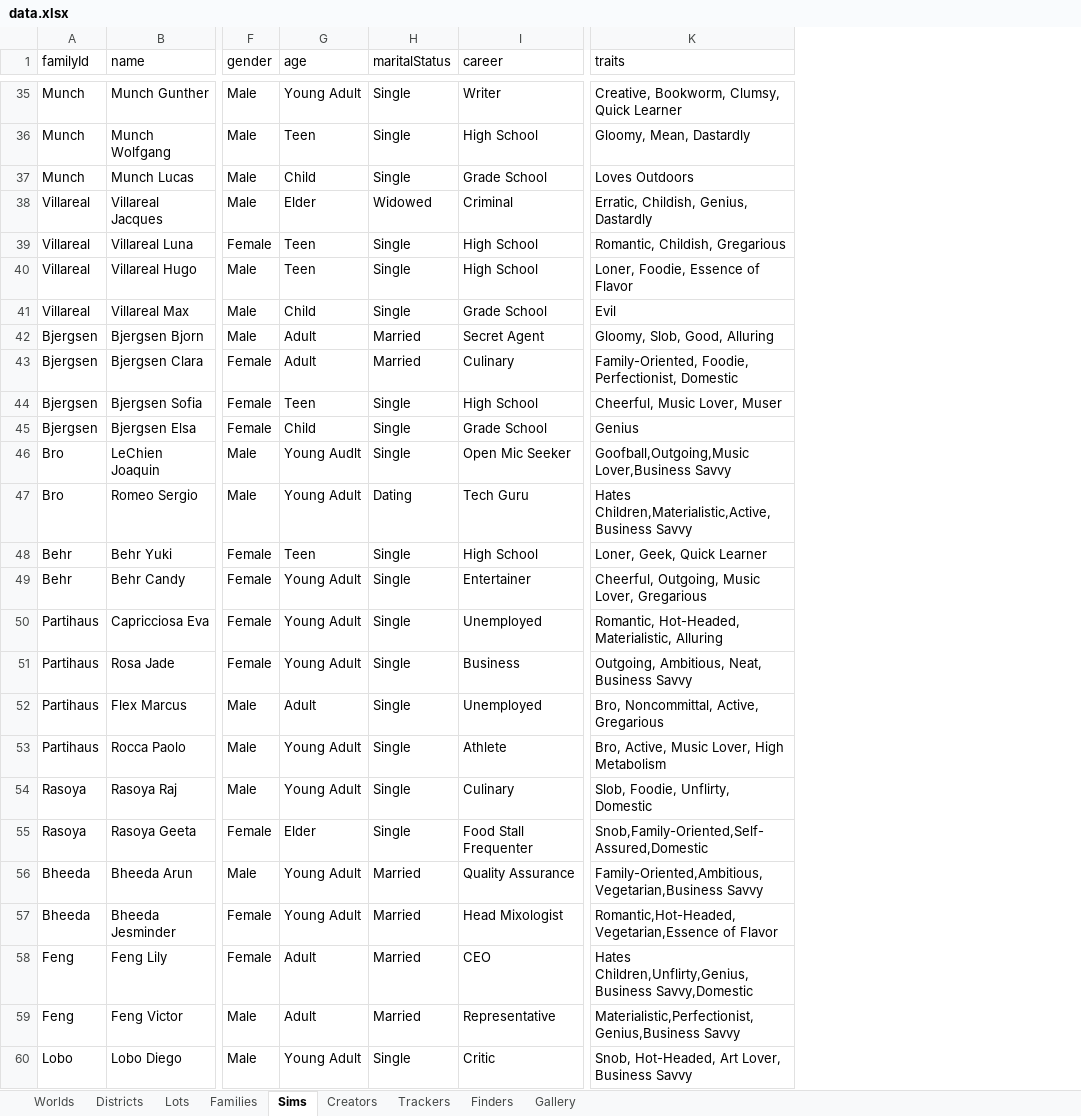
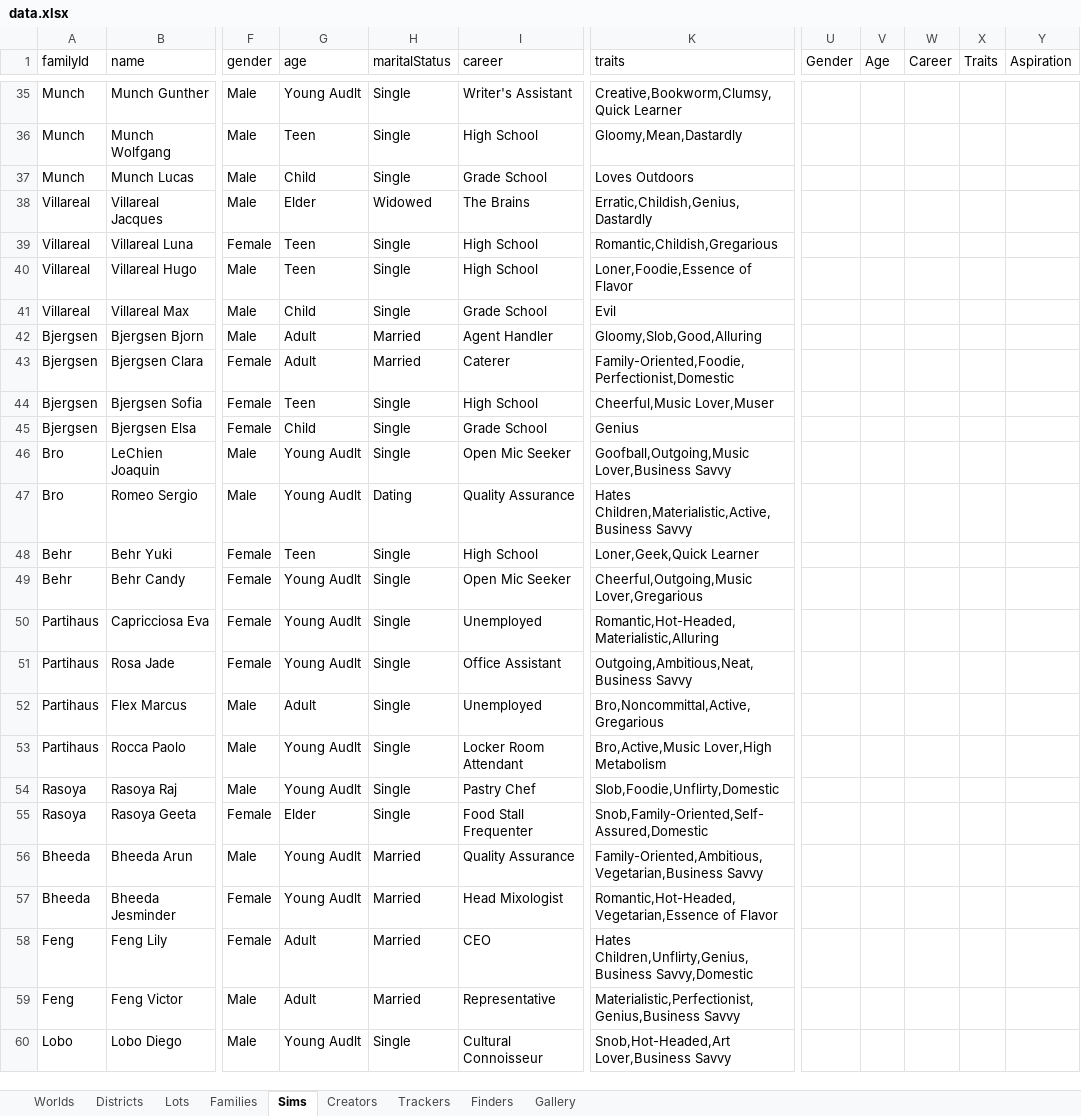
Before and after one commit to fangxrr/sims, an Excel workbook: public/data.xlsx, sheet Sims, drawn as a sheet; only a part is shown, gaps mark what is left out; values as stored, in another font and other column widths than the file's, no borders; the diff covers the shown part only; the diff names each change by its address in the sheet, - before the commit and + after, or states it on an @@ line.

```diff
--- a/public/data.xlsx (sheet Sims)
+++ b/public/data.xlsx (sheet Sims)
+column U (Gender), empty
+column V (Age), empty
+column W (Career), empty
+column X (Traits), empty
+column Y (Aspiration), empty
-G35 (age): Young Adult
+G35 (age): Young Audlt
-I35 (career): Writer
+I35 (career): Writer's Assistant
-K35 (traits): Creative, Bookworm, Clumsy, Quick Learner
+K35 (traits): Creative,Bookworm,Clumsy,Quick Learner
-K36 (traits): Gloomy, Mean, Dastardly
+K36 (traits): Gloomy,Mean,Dastardly
-I38 (career): Criminal
+I38 (career): The Brains
-K38 (traits): Erratic, Childish, Genius, Dastardly
+K38 (traits): Erratic,Childish,Genius,Dastardly
-K39 (traits): Romantic, Childish, Gregarious
+K39 (traits): Romantic,Childish,Gregarious
-K40 (traits): Loner, Foodie, Essence of Flavor
+K40 (traits): Loner,Foodie,Essence of Flavor
-I42 (career): Secret Agent
+I42 (career): Agent Handler
-K42 (traits): Gloomy, Slob, Good, Alluring
+K42 (traits): Gloomy,Slob,Good,Alluring
-I43 (career): Culinary
+I43 (career): Caterer
-K43 (traits): Family-Oriented, Foodie, Perfectionist, Domestic
+K43 (traits): Family-Oriented,Foodie,Perfectionist,Domestic
-K44 (traits): Cheerful, Music Lover, Muser
+K44 (traits): Cheerful,Music Lover,Muser
-G47 (age): Young Adult
+G47 (age): Young Audlt
-I47 (career): Tech Guru
+I47 (career): Quality Assurance
-K48 (traits): Loner, Geek, Quick Learner
+K48 (traits): Loner,Geek,Quick Learner
-G49:G51 (age): Young Adult
+G49:G51 (age): Young Audlt
-I49 (career): Entertainer
+I49 (career): Open Mic Seeker
-K49 (traits): Cheerful, Outgoing, Music Lover, Gregarious
+K49 (traits): Cheerful,Outgoing,Music Lover,Gregarious
-K50 (traits): Romantic, Hot-Headed, Materialistic, Alluring
+K50 (traits): Romantic,Hot-Headed,Materialistic,Alluring
-I51 (career): Business
+I51 (career): Office Assistant
-K51 (traits): Outgoing, Ambitious, Neat, Business Savvy
+K51 (traits): Outgoing,Ambitious,Neat,Business Savvy
-K52 (traits): Bro, Noncommittal, Active, Gregarious
+K52 (traits): Bro,Noncommittal,Active,Gregarious
-G53:G54 (age): Young Adult
+G53:G54 (age): Young Audlt
-I53 (career): Athlete
+I53 (career): Locker Room Attendant
-K53 (traits): Bro, Active, Music Lover, High Metabolism
+K53 (traits): Bro,Active,Music Lover,High Metabolism
-I54 (career): Culinary
+I54 (career): Pastry Chef
-K54 (traits): Slob, Foodie, Unflirty, Domestic
+K54 (traits): Slob,Foodie,Unflirty,Domestic
-G56:G57 (age): Young Adult
+G56:G57 (age): Young Audlt
-G60 (age): Young Adult
+G60 (age): Young Audlt
-I60 (career): Critic
+I60 (career): Cultural Connoisseur
-K60 (traits): Snob, Hot-Headed, Art Lover, Business Savvy
+K60 (traits): Snob,Hot-Headed,Art Lover,Business Savvy
```
Also changed, not shown: 1238 edited cells elsewhere in this sheet, 4 other files.
